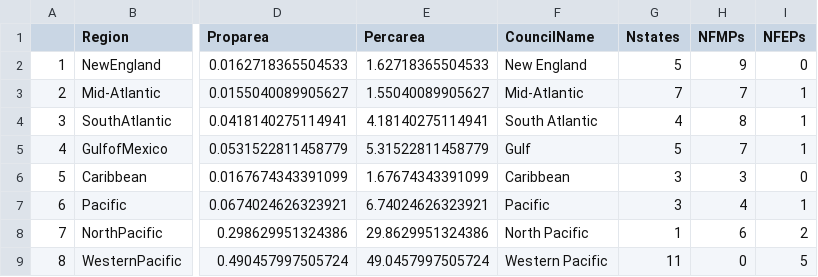
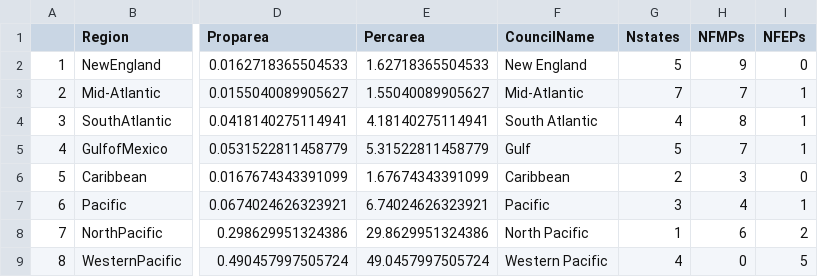
Before and after one commit to sgaichas/SAFMCindicators, a CSV file: proparea.csv, drawn as a sheet; only a part is shown, gaps mark what is left out; the diff names each change by its address in the sheet, - before the commit and + after, or states it on an @@ line.

```diff
--- a/proparea.csv
+++ b/proparea.csv
-G6 (Nstates): 3
+G6 (Nstates): 2
-G9 (Nstates): 11
+G9 (Nstates): 4
```
Also changed, not shown: 2 other files.
